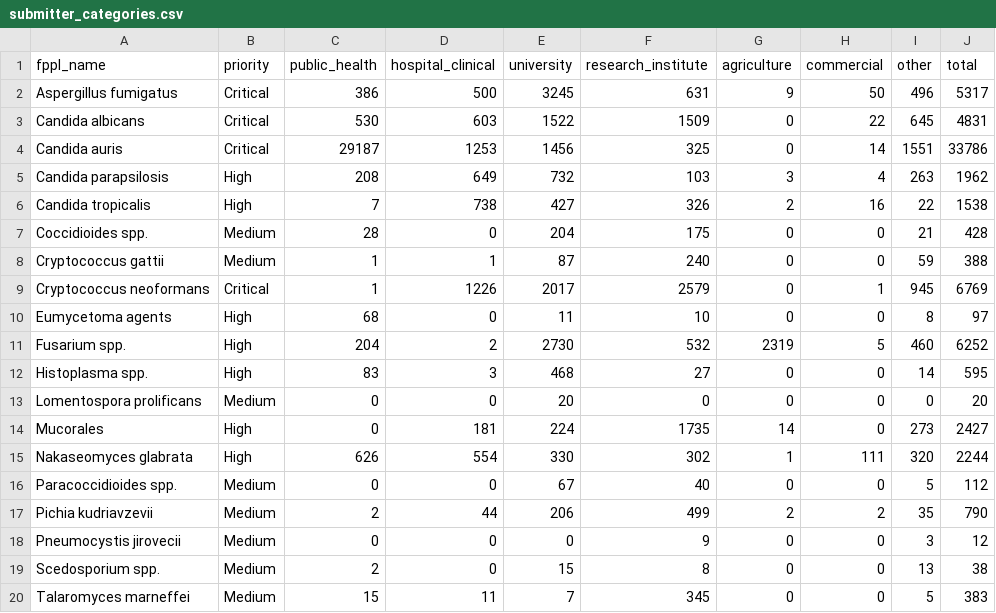
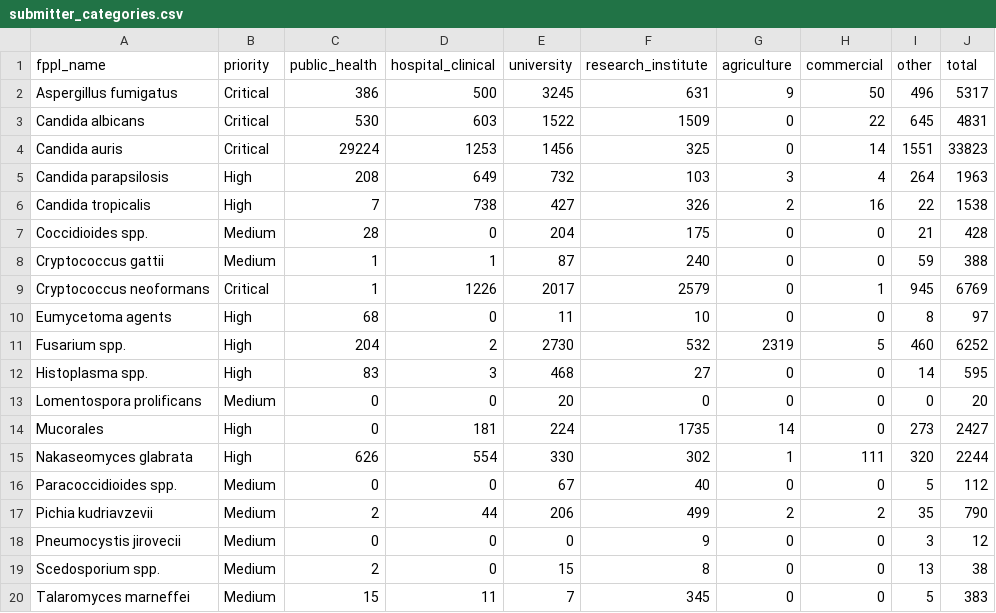
Before and after one commit to happykhan/fungiwatch, a CSV file: build/submitter_categories.csv, drawn as a sheet.

```diff
--- a/build/submitter_categories.csv
+++ b/build/submitter_categories.csv
@@ -3,4 +3,4 @@ Aspergillus fumigatus,Critical,386,500,3245,631,9,50,496,5317
 Candida albicans,Critical,530,603,1522,1509,0,22,645,4831
-Candida auris,Critical,29187,1253,1456,325,0,14,1551,33786
-Candida parapsilosis,High,208,649,732,103,3,4,263,1962
+Candida auris,Critical,29224,1253,1456,325,0,14,1551,33823
+Candida parapsilosis,High,208,649,732,103,3,4,264,1963
 Candida tropicalis,High,7,738,427,326,2,16,22,1538
```
Also changed, not shown: build/host_categories.csv, build/submitters.csv, 6 other files.
